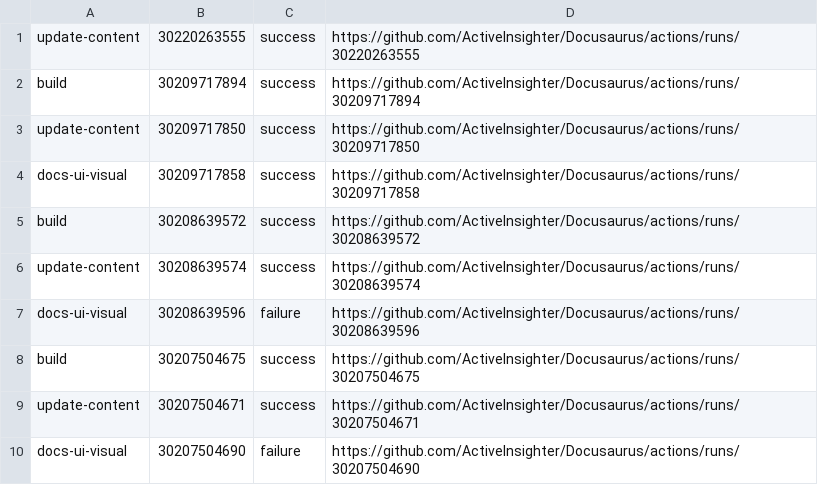
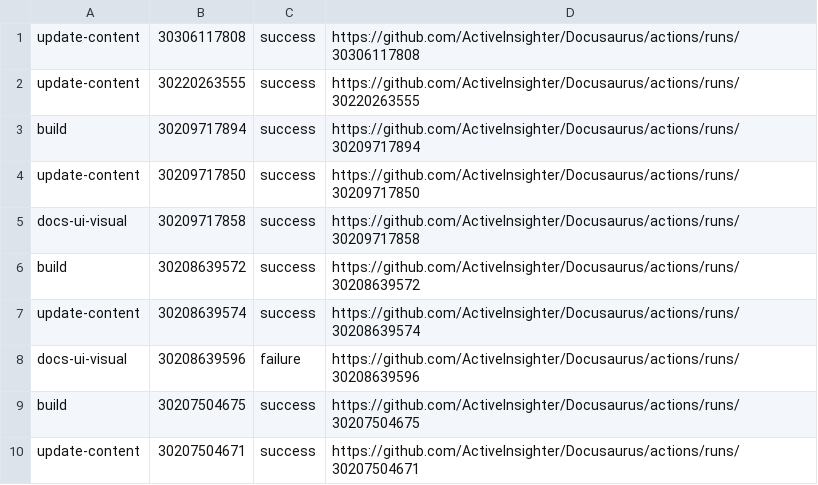
Before and after one commit to ActiveInsighter/Docusaurus, a TSV file: .github/workflow-runs/recent-runs.tsv, drawn as a sheet.

```diff
--- a/.github/workflow-runs/recent-runs.tsv
+++ b/.github/workflow-runs/recent-runs.tsv
@@ -1 +1,2 @@
+update-content	30306117808	success	https://github.com/ActiveInsighter/Docusaurus/actions/runs/30306117808
 update-content	30220263555	success	https://github.com/ActiveInsighter/Docusaurus/actions/runs/30220263555
@@ -9,2 +10 @@ build	30207504675	success	https://github.com/ActiveInsighter/Docusaurus/actions/
 update-content	30207504671	success	https://github.com/ActiveInsighter/Docusaurus/actions/runs/30207504671
-docs-ui-visual	30207504690	failure	https://github.com/ActiveInsighter/Docusaurus/actions/runs/30207504690
```
Also changed, not shown: 11 other files.
